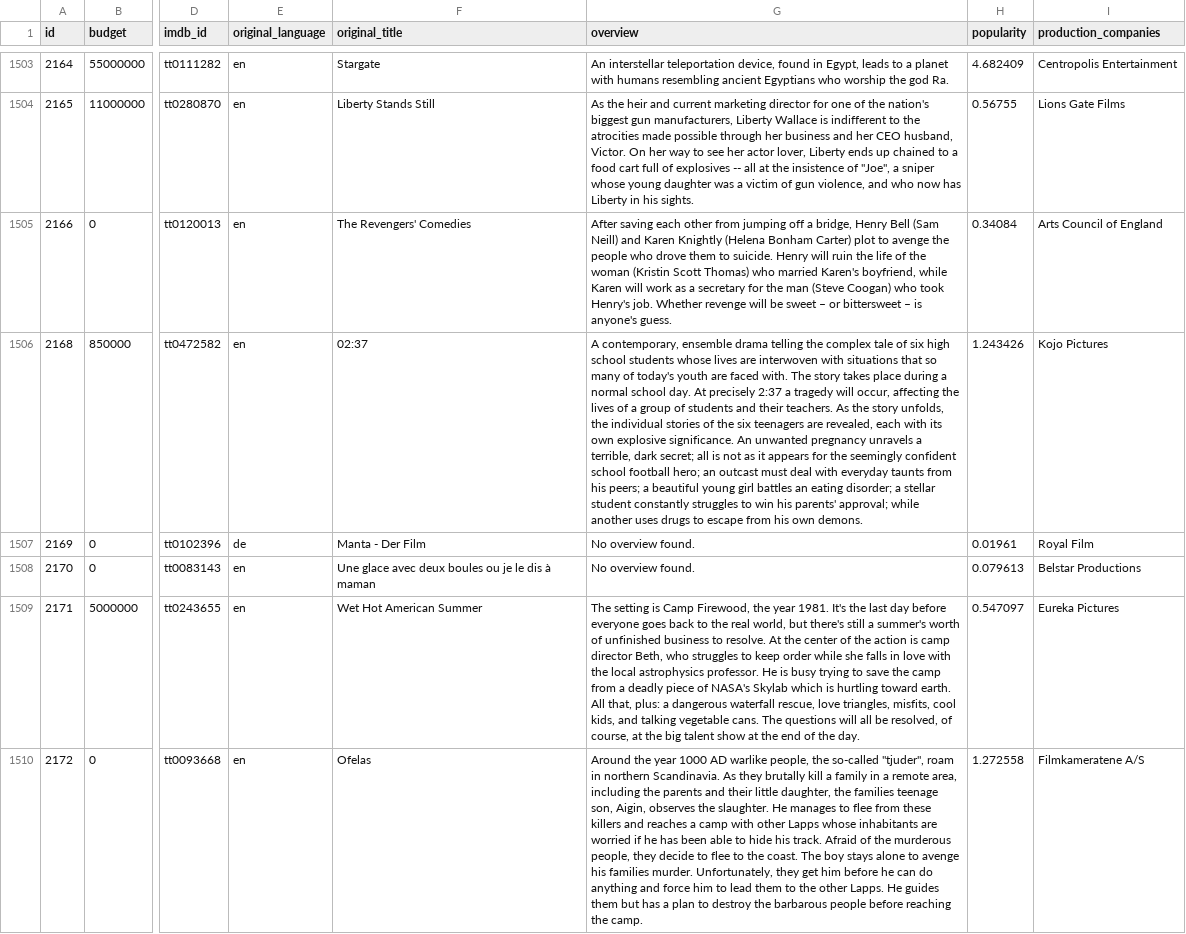
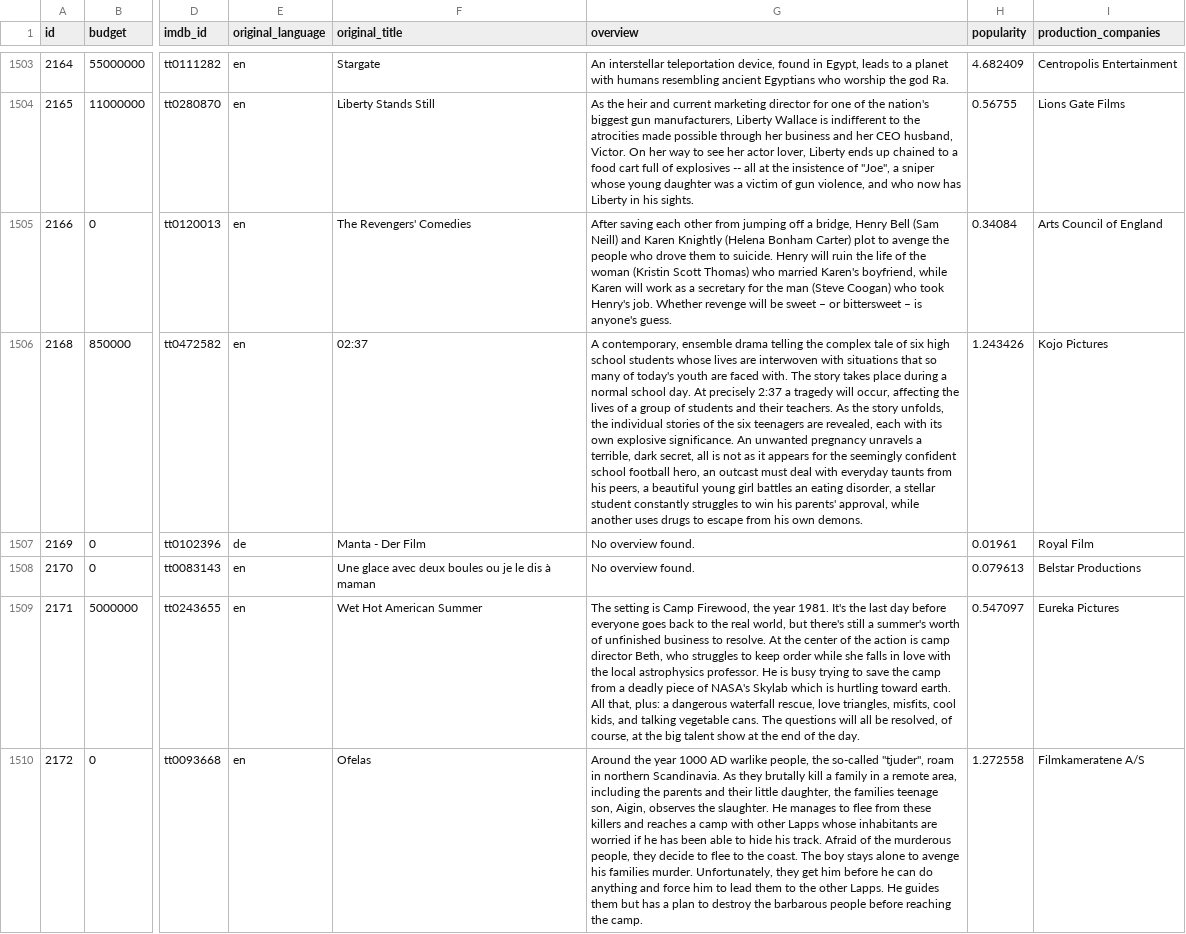
Before and after one commit to cesar-mg/T4-202020-G9, a CSV file: data/SmallMoviesDetailsCleaned.csv, drawn as a sheet; only a part is shown, gaps mark what is left out; the diff names each change by its address in the sheet, - before the commit and + after, or states it on an @@ line.

```diff
--- a/data/SmallMoviesDetailsCleaned.csv
+++ b/data/SmallMoviesDetailsCleaned.csv
-G1506 (overview): …terrible, dark secret; all is not as it appears for the seemingly confident school football hero; an outcast must deal with everyday taunts from his peers; a beautiful young girl battles an eating disorder; a stellar student constantly struggles to win his parents' approval; while another…
+G1506 (overview): …terrible, dark secret, all is not as it appears for the seemingly confident school football hero, an outcast must deal with everyday taunts from his peers, a beautiful young girl battles an eating disorder, a stellar student constantly struggles to win his parents' approval, while another…
```
Also changed, not shown: 9 other files.
